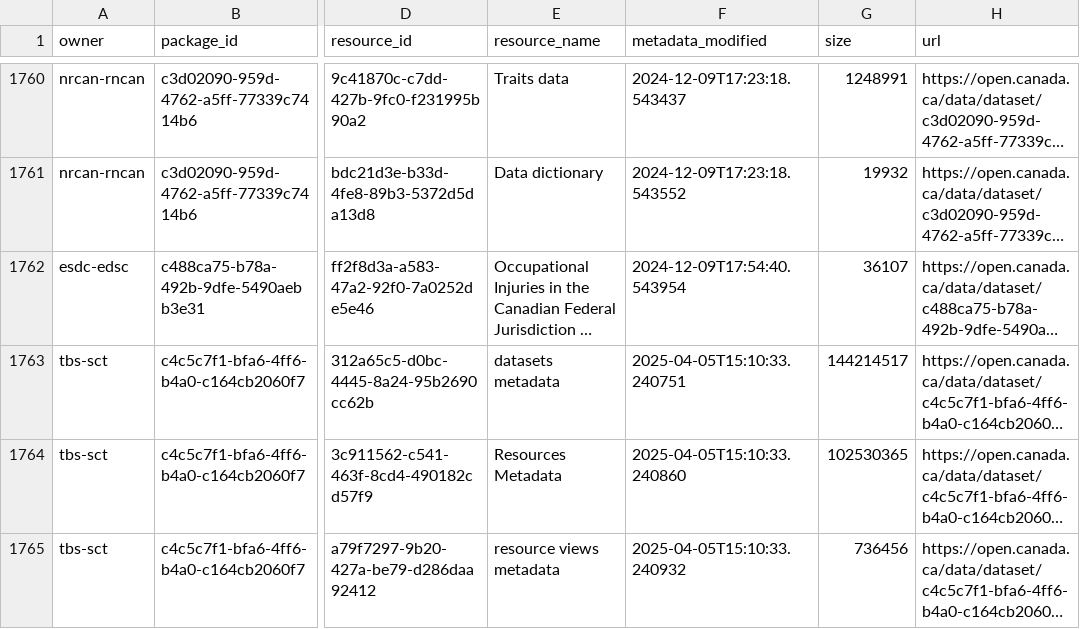
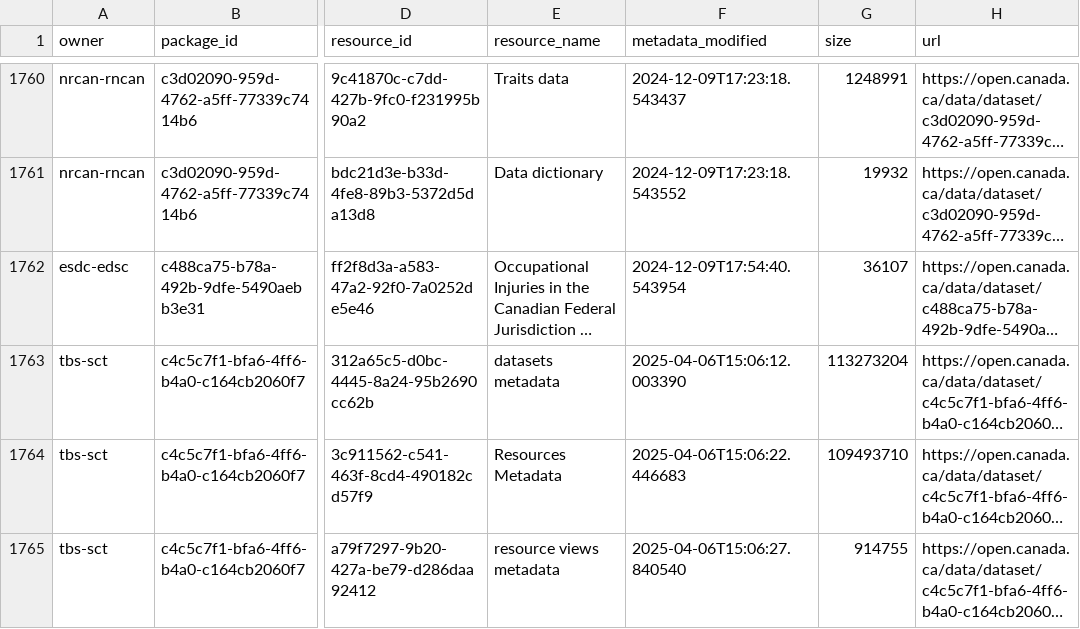
Before and after one commit to PatLittle/analytics-corporate-reporting, a CSV file: datastore_tracker/ds-resources.csv, drawn as a sheet; only a part is shown, gaps mark what is left out; long unchanged cells end in …; the diff covers the shown part only; the diff names each change by its address in the sheet, - before the commit and + after, or states it on an @@ line.

```diff
--- a/datastore_tracker/ds-resources.csv
+++ b/datastore_tracker/ds-resources.csv
-F1763 (metadata_modified): 2025-04-05T15:10:33.240751
+F1763 (metadata_modified): 2025-04-06T15:06:12.003390
-G1763 (size): 144214517
+G1763 (size): 113273204
-F1764 (metadata_modified): 2025-04-05T15:10:33.240860
+F1764 (metadata_modified): 2025-04-06T15:06:22.446683
-G1764 (size): 102530365
+G1764 (size): 109493710
-F1765 (metadata_modified): 2025-04-05T15:10:33.240932
+F1765 (metadata_modified): 2025-04-06T15:06:27.840540
-G1765 (size): 736456
+G1765 (size): 914755
```
Also changed, not shown: 56 edited cells elsewhere in this file, datastore_tracker/DS_num_tracker.csv, datastore_tracker/org_stats.csv.
